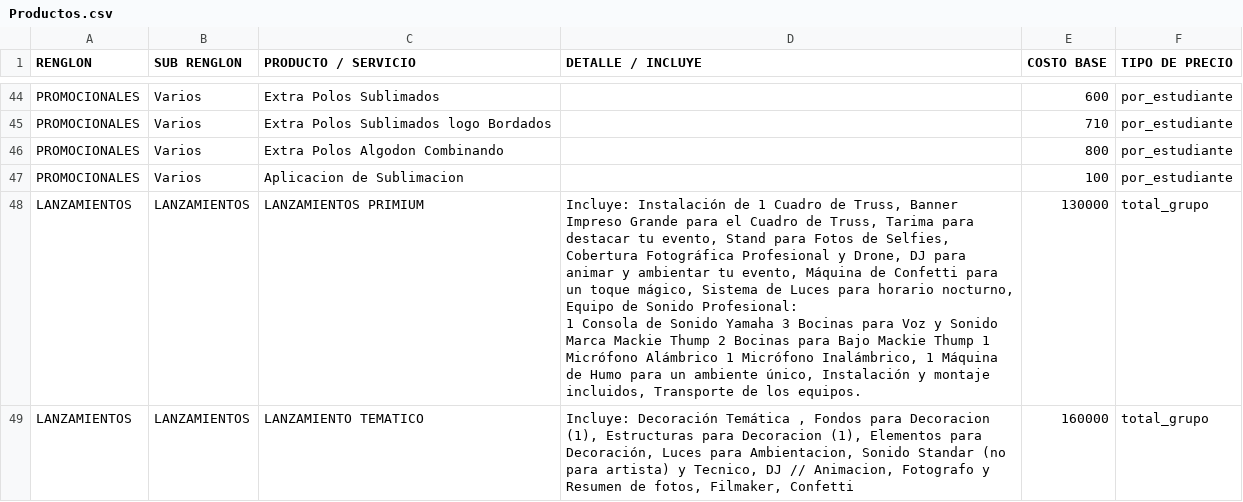
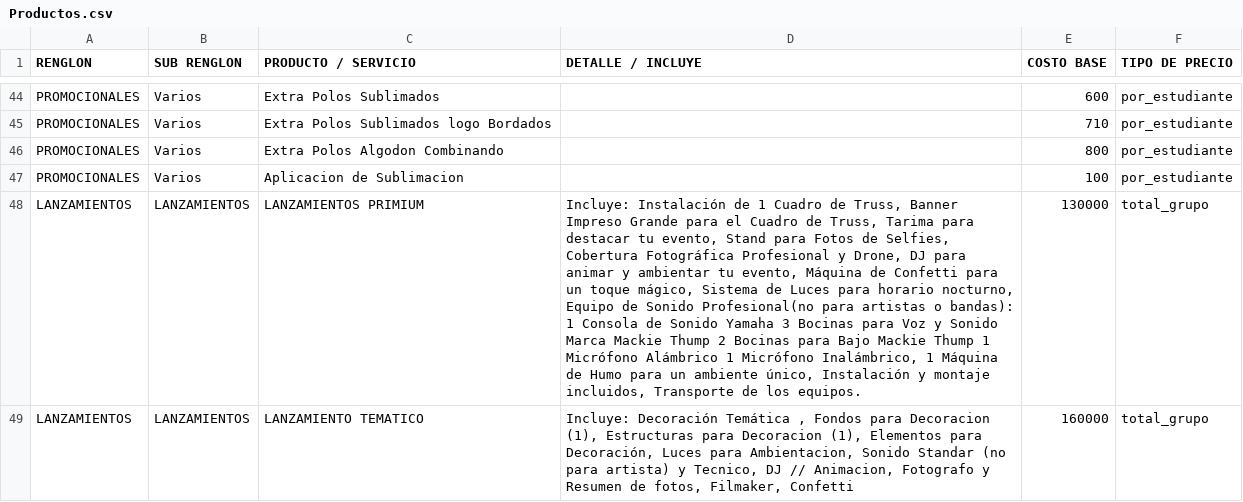
Before and after one commit to moisesgross37/proyecto-gestion27, a CSV file: Productos.csv, drawn as a sheet; only a part is shown, gaps mark what is left out; the diff covers the shown part only.

Commit message:
Update Productos.csv

```diff
--- a/Productos.csv
+++ b/Productos.csv
@@ -47,5 +47,5 @@ PROMOCIONALES,Varios,Extra Polos Algodon Combinando,,800,por_estudiante
 PROMOCIONALES,Varios,Aplicacion de Sublimacion,,100,por_estudiante
-LANZAMIENTOS,LANZAMIENTOS,LANZAMIENTOS PRIMIUM,"Incluye: Instalación de 1 Cuadro de Truss, Banner Impreso Grande para el Cuadro de Truss, Tarima para destacar tu evento, Stand para Fotos de Selfies, Cobertura Fotográfica Profesional y Drone, DJ para animar y ambientar tu evento, Máquina de Confetti para un toque mágico, Sistema de Luces para horario nocturno, Equipo de Sonido Profesional:
-1 Consola de Sonido Yamaha 3 Bocinas para Voz y Sonido Marca Mackie Thump 2 Bocinas para Bajo Mackie Thump 1 Micrófono Alámbrico 1 Micrófono Inalámbrico, 1 Máquina de Humo para un ambiente único, Instalación y montaje incluidos, Transporte de los equipos.
-",130000,total_grupo
+LANZAMIENTOS,LANZAMIENTOS,LANZAMIENTOS PRIMIUM,"Incluye: Instalación de 1 Cuadro de Truss, Banner Impreso Grande para el Cuadro de Truss, Tarima para destacar tu evento, Stand para Fotos de Selfies, Cobertura Fotográfica Profesional y Drone, DJ para animar y ambientar tu evento, Máquina de Confetti para un toque mágico, Sistema de Luces para horario nocturno, Equipo de Sonido Profesional(no para artistas o bandas):
+1 Consola de Sonido Yamaha 3 Bocinas para Voz y Sonido Marca Mackie Thump 2 Bocinas para Bajo Mackie Thump 1 Micrófono Alámbrico 1 Micrófono Inalámbrico, 1 Máquina de Humo para un ambiente único, Instalación y montaje incluidos, Transporte de los equipos.
+",130000,total_grupo
 LANZAMIENTOS,LANZAMIENTOS,LANZAMIENTO TEMATICO,"Incluye: Decoración Temática , Fondos para Decoracion (1), Estructuras para Decoracion (1), Elementos para Decoración, Luces para Ambientacion, Sonido Standar (no para artista) y Tecnico, DJ // Animacion, Fotografo y Resumen de fotos, Filmaker, Confetti",160000,total_grupo
```
Also changed, not shown: 1 edited cell elsewhere in this file.
